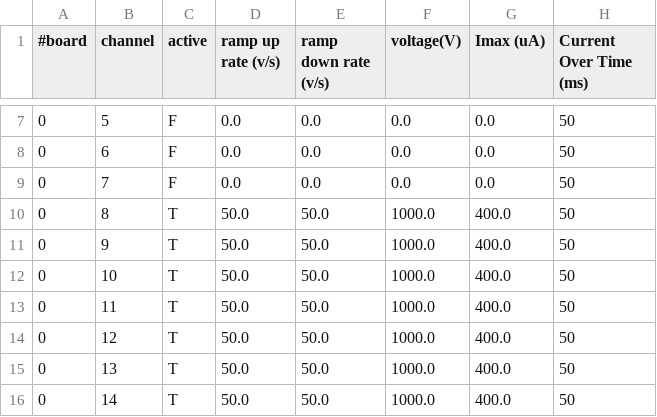
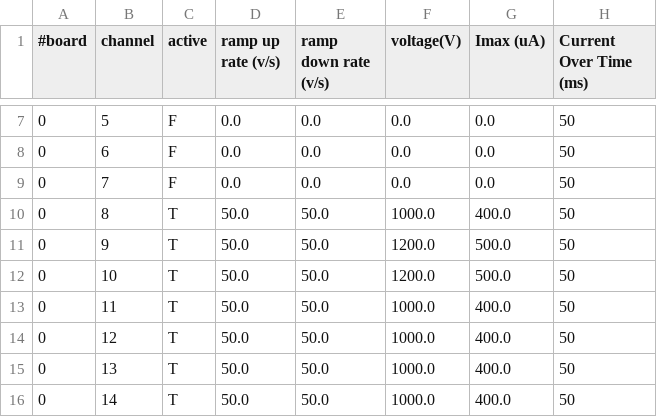
Before and after one commit to jmatta1/ORCHID, a CSV file: orchid_mpod_chan_params.csv, drawn as a sheet; only a part is shown, gaps mark what is left out.

Commit message:
New bases demand higher voltage
Signed-Off-By: James Till Matta <jamesmatta@gmail.com>

```diff
--- a/orchid_mpod_chan_params.csv
+++ b/orchid_mpod_chan_params.csv
@@ -10,4 +10,4 @@
      0,       8,      T,               50.0,                 50.0,     1000.0,     400.0,                     50
-     0,       9,      T,               50.0,                 50.0,     1000.0,     400.0,                     50
-     0,      10,      T,               50.0,                 50.0,     1000.0,     400.0,                     50
+     0,       9,      T,               50.0,                 50.0,     1200.0,     500.0,                     50
+     0,      10,      T,               50.0,                 50.0,     1200.0,     500.0,                     50
      0,      11,      T,               50.0,                 50.0,     1000.0,     400.0,                     50
```
Also changed, not shown: 1 other file.
